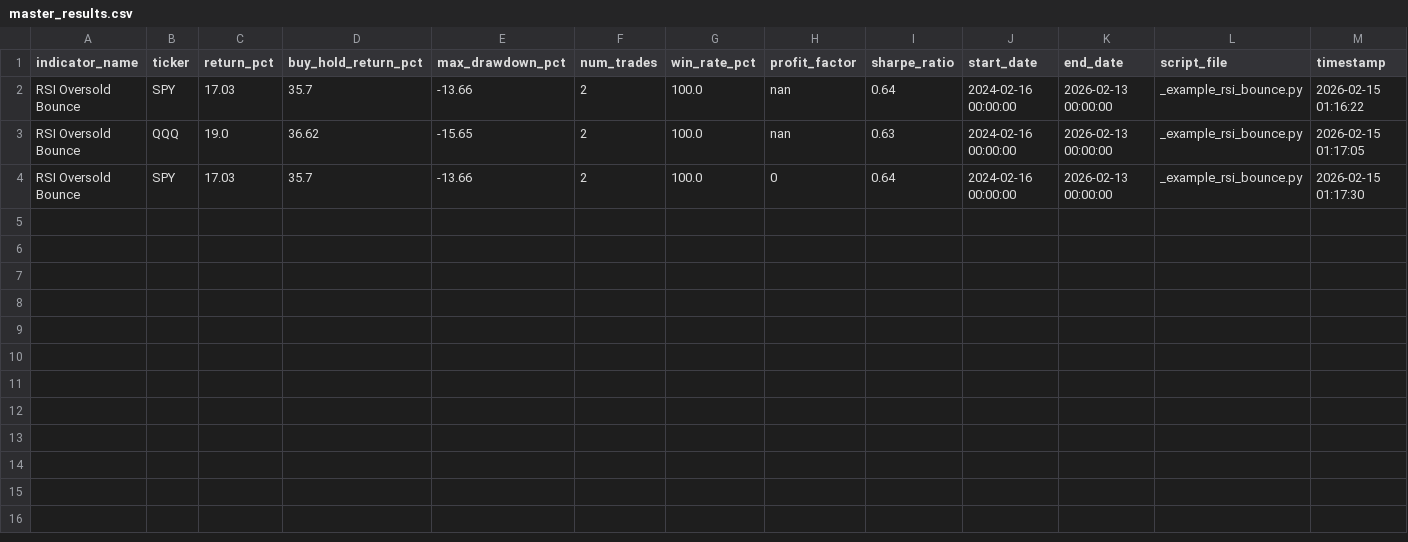
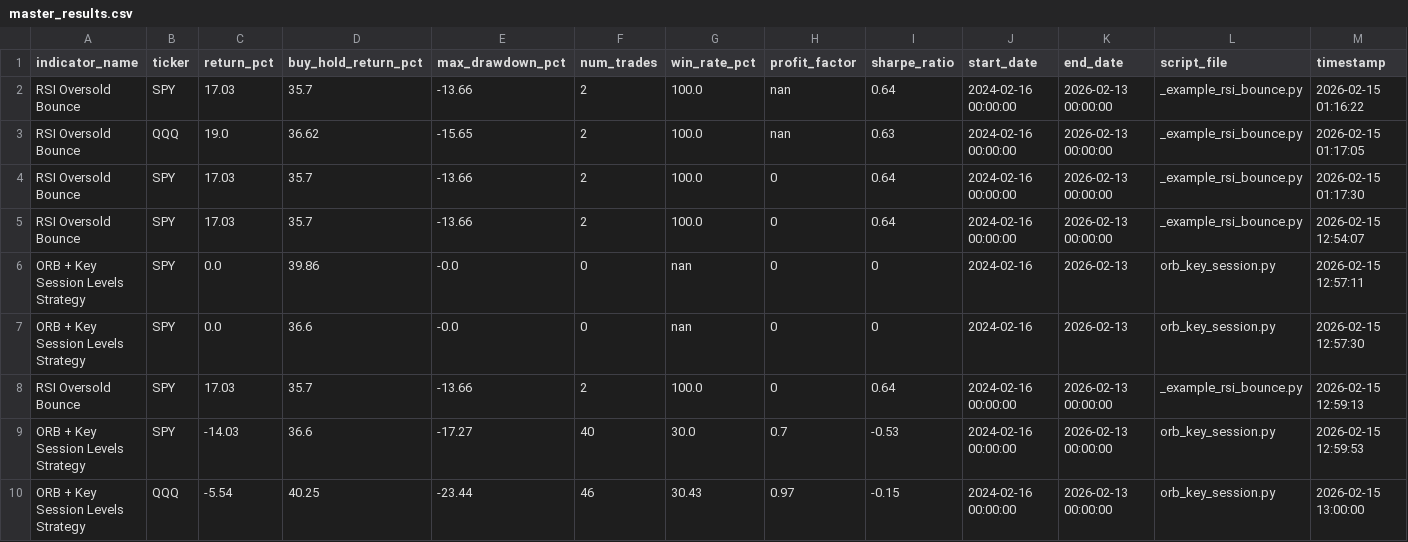
Before and after one commit to OASans/tradingview-backtest, a CSV file: results/master_results.csv, drawn as a sheet.

Commit message:
Add ORB + Key Session Strategy backtest | No alpha: -14% SPY, -5.5% QQQ

```diff
--- a/results/master_results.csv
+++ b/results/master_results.csv
@@ -4 +4,7 @@ RSI Oversold Bounce,QQQ,19.0,36.62,-15.65,2,100.0,nan,0.63,2024-02-16 00:00:00,2
 RSI Oversold Bounce,SPY,17.03,35.7,-13.66,2,100.0,0,0.64,2024-02-16 00:00:00,2026-02-13 00:00:00,_example_rsi_bounce.py,2026-02-15 01:17:30
+RSI Oversold Bounce,SPY,17.03,35.7,-13.66,2,100.0,0,0.64,2024-02-16 00:00:00,2026-02-13 00:00:00,_example_rsi_bounce.py,2026-02-15 12:54:07
+ORB + Key Session Levels Strategy,SPY,0.0,39.86,-0.0,0,nan,0,0,2024-02-16,2026-02-13,orb_key_session.py,2026-02-15 12:57:11
+ORB + Key Session Levels Strategy,SPY,0.0,36.6,-0.0,0,nan,0,0,2024-02-16,2026-02-13,orb_key_session.py,2026-02-15 12:57:30
+RSI Oversold Bounce,SPY,17.03,35.7,-13.66,2,100.0,0,0.64,2024-02-16 00:00:00,2026-02-13 00:00:00,_example_rsi_bounce.py,2026-02-15 12:59:13
+ORB + Key Session Levels Strategy,SPY,-14.03,36.6,-17.27,40,30.0,0.7,-0.53,2024-02-16 00:00:00,2026-02-13 00:00:00,orb_key_session.py,2026-02-15 12:59:53
+ORB + Key Session Levels Strategy,QQQ,-5.54,40.25,-23.44,46,30.43,0.97,-0.15,2024-02-16 00:00:00,2026-02-13 00:00:00,orb_key_session.py,2026-02-15 13:00:00
```
Also changed, not shown: 2 other files.
